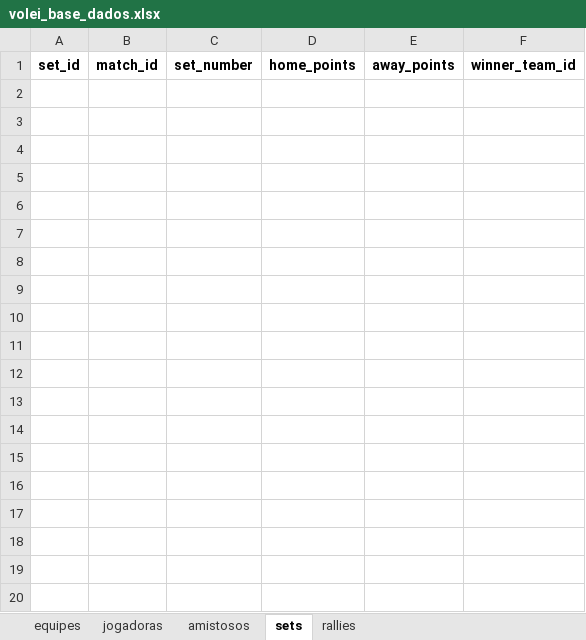
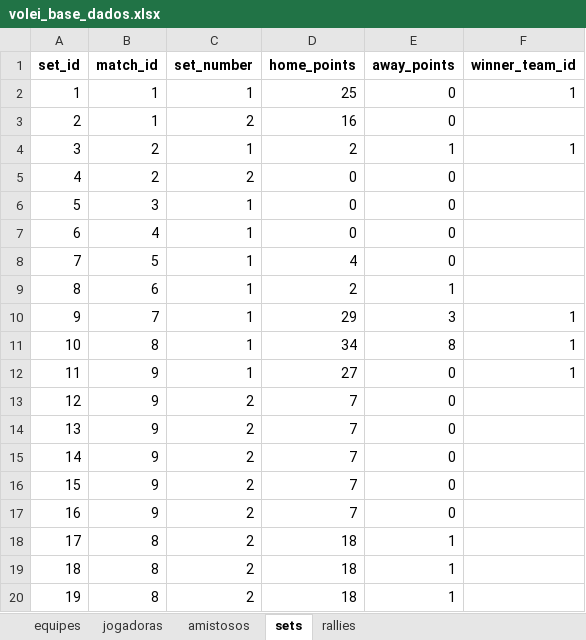
Before and after one commit to robersaun/univolei, an Excel workbook: volei_base_dados.xlsx, sheet sets, drawn as a sheet; only a part is shown; values as stored, in another font and other column widths than the file's, no borders; the diff covers the shown part only; the diff names each change by its address in the sheet, - before the commit and + after, or states it on an @@ line.

```diff
--- a/volei_base_dados.xlsx (sheet sets)
+++ b/volei_base_dados.xlsx (sheet sets)
+row 2: 1 | 1 | 1 | 25 | 0 | 1
+row 3: 2 | 1 | 2 | 16 | 0
+row 4: 3 | 2 | 1 | 2 | 1 | 1
+row 5: 4 | 2 | 2 | 0 | 0
+row 6: 5 | 3 | 1 | 0 | 0
+row 7: 6 | 4 | 1 | 0 | 0
+row 8: 7 | 5 | 1 | 4 | 0
+row 9: 8 | 6 | 1 | 2 | 1
+row 10: 9 | 7 | 1 | 29 | 3 | 1
+row 11: 10 | 8 | 1 | 34 | 8 | 1
+row 12: 11 | 9 | 1 | 27 | 0 | 1
+row 13: 12 | 9 | 2 | 7 | 0
+row 14: 13 | 9 | 2 | 7 | 0
+row 15: 14 | 9 | 2 | 7 | 0
+row 16: 15 | 9 | 2 | 7 | 0
+row 17: 16 | 9 | 2 | 7 | 0
+row 18: 17 | 8 | 2 | 18 | 1
+row 19: 18 | 8 | 2 | 18 | 1
+row 20: 19 | 8 | 2 | 18 | 1
```
Also changed, not shown: 25 added rows elsewhere in this sheet, sheet rallies, sheet amistosos, sheet equipes, 9 other files.
